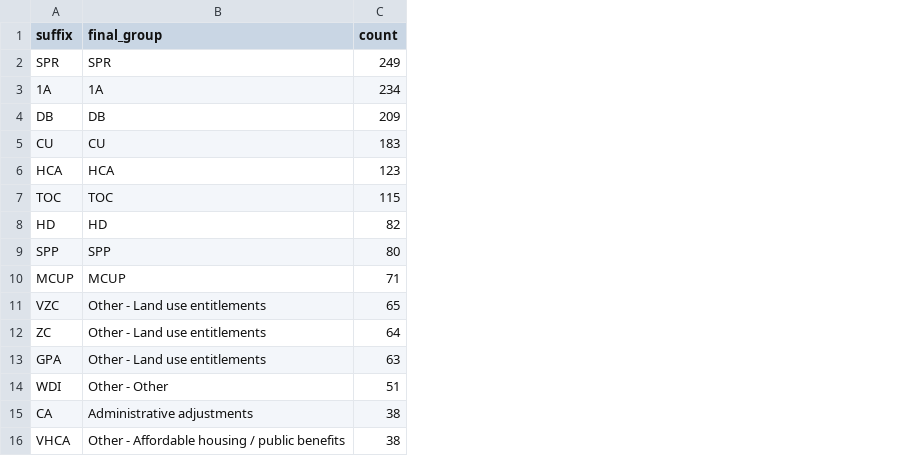
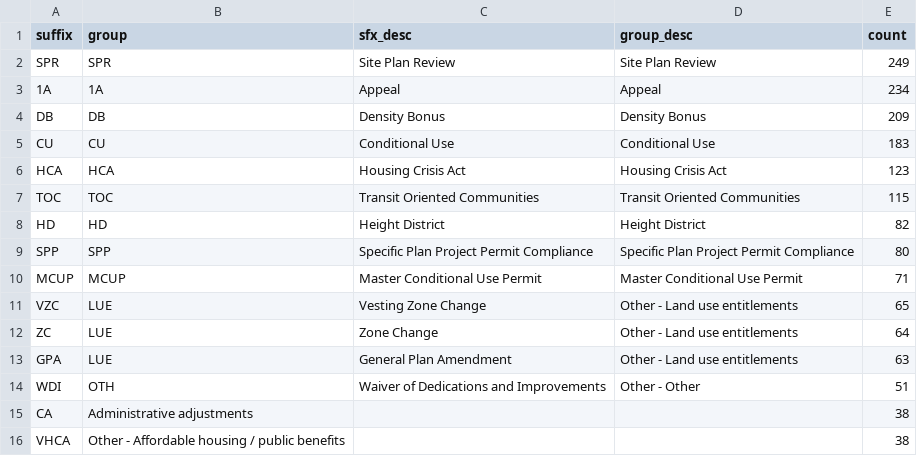
Before and after one commit to ed-kung/lacpc, a CSV file: intermediate_data/cpc/sfx_mapping.csv, drawn as a sheet; only a part is shown; the diff names each change by its address in the sheet, - before the commit and + after, or states it on an @@ line.

```diff
--- a/intermediate_data/cpc/sfx_mapping.csv
+++ b/intermediate_data/cpc/sfx_mapping.csv
+column C (sfx_desc), rows 2-14: Site Plan Review | Appeal | Density Bonus | Conditional Use | Housing Crisis Act | Transit Oriented Communities | Height District | Specific Plan Project Permit Compliance | Master Conditional Use Permit | Vesting Zone Change | Zone Change | General Plan Amendment | Waiver of Dedications and Improvements
+column D (group_desc), rows 2-14: Site Plan Review | Appeal | Density Bonus | Conditional Use | Housing Crisis Act | Transit Oriented Communities | Height District | Specific Plan Project Permit Compliance | Master Conditional Use Permit | Other - Land use entitlements | Other - Land use entitlements | Other - Land use entitlements | Other - Other
-B1: final_group
+B1: group
-B11:B13 (group): Other - Land use entitlements
+B11:B13 (group): LUE
-B14 (group): Other - Other
+B14 (group): OTH
```
Also changed, not shown: 3 other files.
